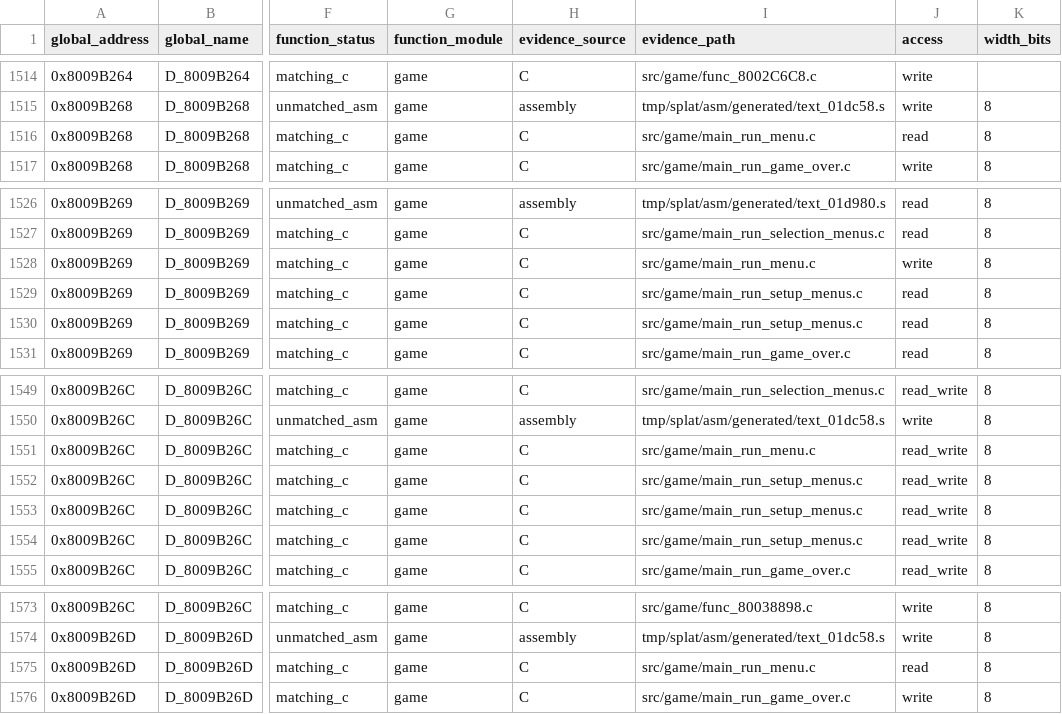
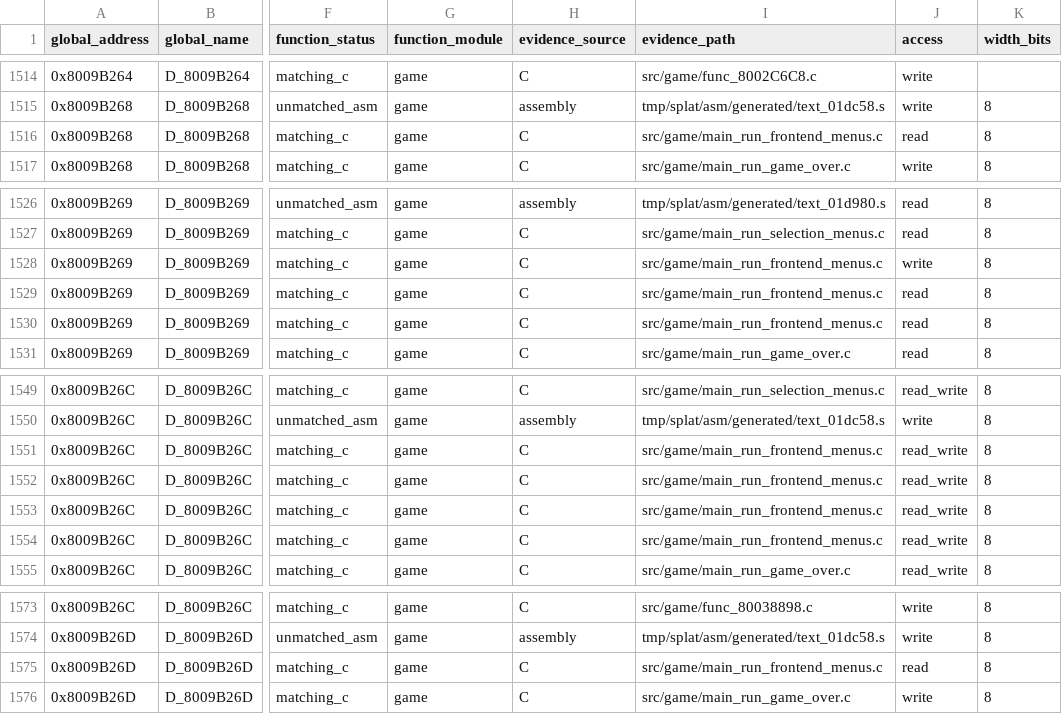
Before and after one commit to MaChInEgUn3/memories-decomp, a CSV file: notes/global-usage.csv, drawn as a sheet; only a part is shown, gaps mark what is left out; the diff names each change by its address in the sheet, - before the commit and + after, or states it on an @@ line.

Commit message:
decomp: coalesce frontend menu runners (#66)
Merges Main_RunMenu (0x8002D588) into the existing setup-menu grouped
translation unit and renames it to src/game/main_run_frontend_menus.c to match
the broadened scope.

The four members - Main_RunMenu, Main_RunNameEntry (0x8002D62C),
Main_RunPasswordMenu (0x8002D684) and Main_RunOptionsMenu (0x8002D6C8) - are
contiguous, share the gcc_2_8_1_g8 profile, are defined in address order with
the new member first, and their 0xA4+0x58+0x44+0x68 sizes exactly cover the
0x1A8 subsegment.

Reorganization only; matching C stays at 0x18138 and CI reproduced SHA-256
84a54ed74f3d0edd6d81380839f7e4ef5bfb21ecea18be9a062bd6bfa5a45c88.

Part of #39.

```diff
--- a/notes/global-usage.csv
+++ b/notes/global-usage.csv
-I1516 (evidence_path): src/game/main_run_menu.c
+I1516 (evidence_path): src/game/main_run_frontend_menus.c
-I1528 (evidence_path): src/game/main_run_menu.c
+I1528 (evidence_path): src/game/main_run_frontend_menus.c
-I1529:I1530 (evidence_path): src/game/main_run_setup_menus.c
+I1529:I1530 (evidence_path): src/game/main_run_frontend_menus.c
-I1551 (evidence_path): src/game/main_run_menu.c
+I1551 (evidence_path): src/game/main_run_frontend_menus.c
-I1552:I1554 (evidence_path): src/game/main_run_setup_menus.c
+I1552:I1554 (evidence_path): src/game/main_run_frontend_menus.c
-I1575 (evidence_path): src/game/main_run_menu.c
+I1575 (evidence_path): src/game/main_run_frontend_menus.c
```
Also changed, not shown: 3 other files.
